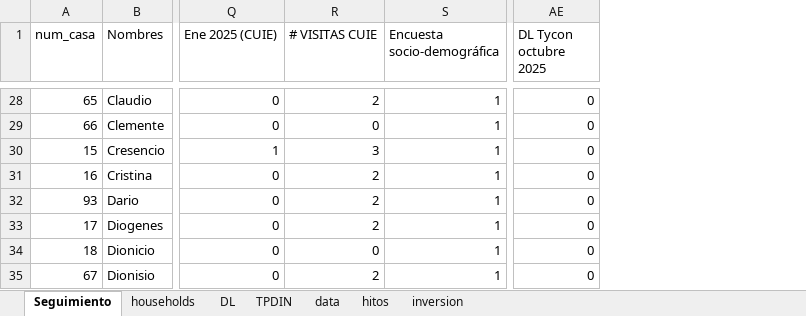
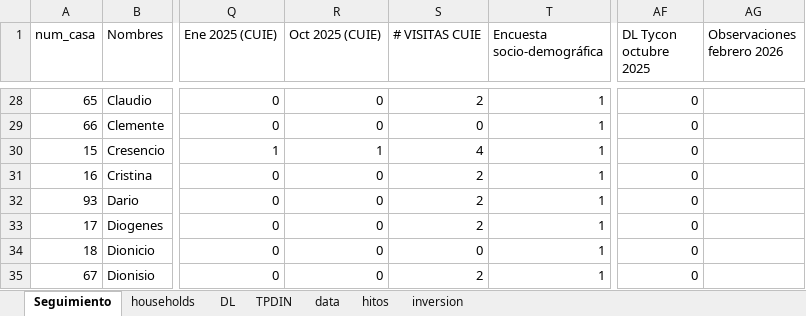
Before and after one commit to ClaudiaLSS/raqaypampa_research, an Excel workbook: notes/seguimiento_monitoreo.xlsx, sheet Seguimiento, drawn as a sheet; only a part is shown, gaps mark what is left out; values as stored, in another font and other column widths than the file's, no cell formats; table styles not drawn; addresses are those after the commit; the diff covers the shown part only; the diff names each change by its address in the sheet, - before the commit and + after, or states it on an @@ line.

```diff
--- a/notes/seguimiento_monitoreo.xlsx (sheet Seguimiento)
+++ b/notes/seguimiento_monitoreo.xlsx (sheet Seguimiento)
+column R (Oct 2025 (CUIE)), rows 28-35: 0 | 0 | 1 | 0 | 0 | 0 | 0 | 0
+column AG (Observaciones febrero 2026), empty
-S30 (# VISITAS CUIE): 3
+S30 (# VISITAS CUIE): 4
```
Also changed, not shown: 4 added rows, 4 removed rows and 15 edited cells elsewhere in this sheet, cell formats, formulas that keep their value, charts or pictures, notes/Literature_Review.xlsx, 3 other files.
